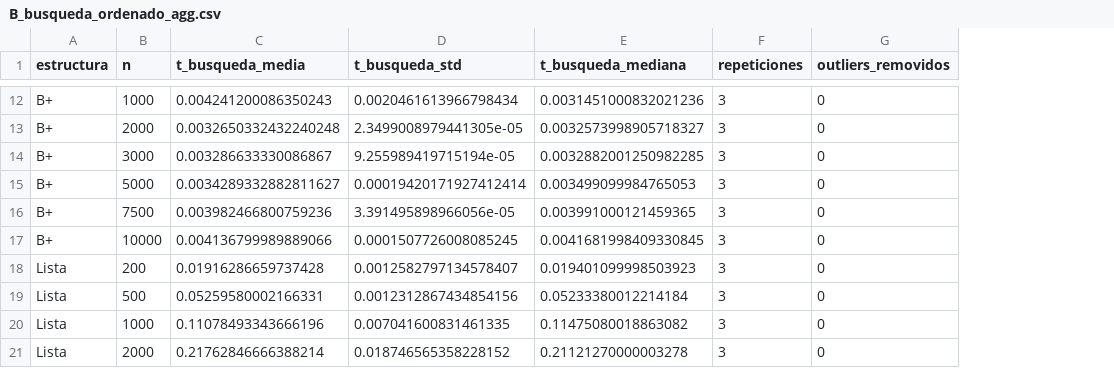
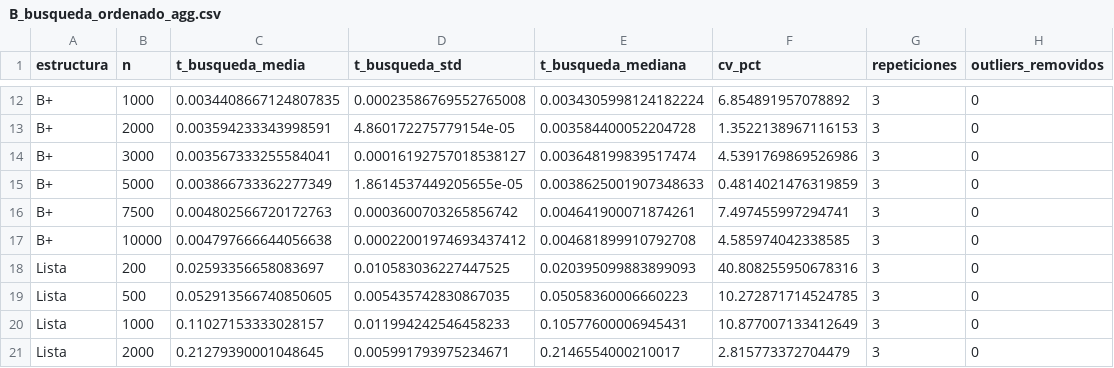
Before and after one commit to sroaleman/lab03_estructuras, a CSV file: resultados_lab3/B_busqueda_ordenado_agg.csv, drawn as a sheet; only a part is shown, gaps mark what is left out; the diff covers the shown part only; the diff names each change by its address in the sheet, - before the commit and + after, or states it on an @@ line.

```diff
--- a/resultados_lab3/B_busqueda_ordenado_agg.csv
+++ b/resultados_lab3/B_busqueda_ordenado_agg.csv
+column F (cv_pct), rows 12-21: 6.854891957078892 | 1.3522138967116153 | 4.5391769869526986 | 0.4814021476319859 | 7.497455997294741 | 4.585974042338585 | 40.808255950678316 | 10.272871714524785 | 10.877007133412649 | 2.815773372704479
-C12 (t_busqueda_media): 0.004241200086350243
+C12 (t_busqueda_media): 0.0034408667124807835
-D12 (t_busqueda_std): 0.0020461613966798434
+D12 (t_busqueda_std): 0.00023586769552765008
-E12 (t_busqueda_mediana): 0.0031451000832021236
+E12 (t_busqueda_mediana): 0.0034305998124182224
-C13 (t_busqueda_media): 0.0032650332432240248
+C13 (t_busqueda_media): 0.003594233343998591
-D13 (t_busqueda_std): 2.3499008979441305e-05
+D13 (t_busqueda_std): 4.860172275779154e-05
-E13 (t_busqueda_mediana): 0.0032573998905718327
+E13 (t_busqueda_mediana): 0.003584400052204728
-C14 (t_busqueda_media): 0.003286633330086867
+C14 (t_busqueda_media): 0.003567333255584041
-D14 (t_busqueda_std): 9.255989419715194e-05
+D14 (t_busqueda_std): 0.00016192757018538127
-E14 (t_busqueda_mediana): 0.0032882001250982285
+E14 (t_busqueda_mediana): 0.003648199839517474
-C15 (t_busqueda_media): 0.0034289332882811627
+C15 (t_busqueda_media): 0.003866733362277349
-D15 (t_busqueda_std): 0.00019420171927412414
+D15 (t_busqueda_std): 1.8614537449205655e-05
-E15 (t_busqueda_mediana): 0.003499099984765053
+E15 (t_busqueda_mediana): 0.0038625001907348633
-C16 (t_busqueda_media): 0.003982466800759236
+C16 (t_busqueda_media): 0.004802566720172763
-D16 (t_busqueda_std): 3.391495898966056e-05
+D16 (t_busqueda_std): 0.0003600703265856742
-E16 (t_busqueda_mediana): 0.003991000121459365
+E16 (t_busqueda_mediana): 0.004641900071874261
-C17 (t_busqueda_media): 0.004136799989889066
+C17 (t_busqueda_media): 0.004797666644056638
-D17 (t_busqueda_std): 0.0001507726008085245
+D17 (t_busqueda_std): 0.00022001974693437412
-E17 (t_busqueda_mediana): 0.0041681998409330845
+E17 (t_busqueda_mediana): 0.004681899910792708
-C18 (t_busqueda_media): 0.01916286659737428
+C18 (t_busqueda_media): 0.02593356658083697
-D18 (t_busqueda_std): 0.0012582797134578407
+D18 (t_busqueda_std): 0.010583036227447525
-E18 (t_busqueda_mediana): 0.019401099998503923
+E18 (t_busqueda_mediana): 0.020395099883899093
-C19 (t_busqueda_media): 0.05259580002166331
+C19 (t_busqueda_media): 0.052913566740850605
-D19 (t_busqueda_std): 0.0012312867434854156
+D19 (t_busqueda_std): 0.005435742830867035
-E19 (t_busqueda_mediana): 0.05233380012214184
+E19 (t_busqueda_mediana): 0.05058360006660223
-C20 (t_busqueda_media): 0.11078493343666196
+C20 (t_busqueda_media): 0.11027153333028157
-D20 (t_busqueda_std): 0.007041600831461335
+D20 (t_busqueda_std): 0.011994242546458233
-E20 (t_busqueda_mediana): 0.11475080018863082
+E20 (t_busqueda_mediana): 0.10577600006945431
-C21 (t_busqueda_media): 0.21762846666388214
+C21 (t_busqueda_media): 0.21279390001048645
-D21 (t_busqueda_std): 0.018746565358228152
+D21 (t_busqueda_std): 0.005991793975234671
-E21 (t_busqueda_mediana): 0.21121270000003278
+E21 (t_busqueda_mediana): 0.2146554000210017
```
Also changed, not shown: 42 edited cells elsewhere in this file, resultados_lab3/A_busqueda_aleatorio_agg.csv, resultados_lab3/A_busqueda_aleatorio_raw.csv, 23 other files.
